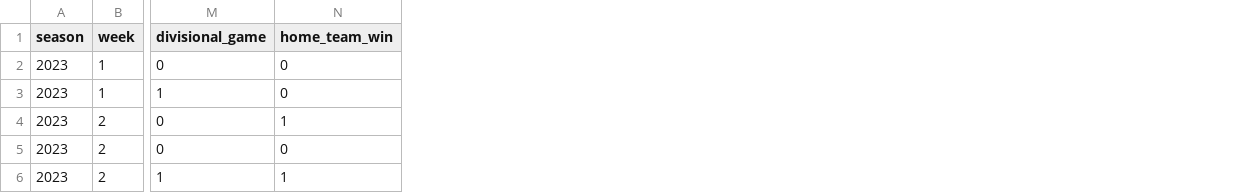
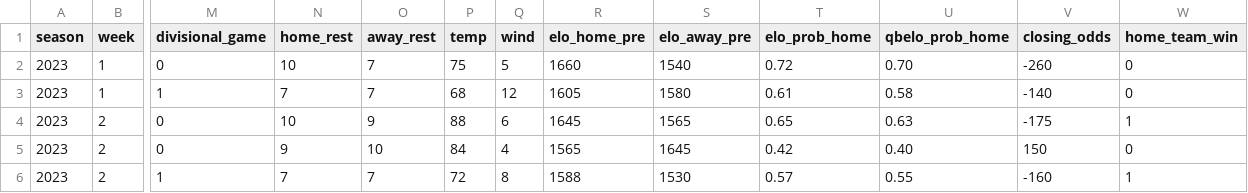
Before and after one commit to cmtat/AI.Model, a CSV file: data/sample_games.csv, drawn as a sheet; only a part is shown, gaps mark what is left out; the diff names each change by its address in the sheet, - before the commit and + after, or states it on an @@ line.

```diff
--- a/data/sample_games.csv
+++ b/data/sample_games.csv
+column N (home_rest), rows 2-6: 10 | 7 | 10 | 9 | 7
+column O (away_rest), rows 2-6: 7 | 7 | 9 | 10 | 7
+column P (temp), rows 2-6: 75 | 68 | 88 | 84 | 72
+column Q (wind), rows 2-6: 5 | 12 | 6 | 4 | 8
+column R (elo_home_pre), rows 2-6: 1660 | 1605 | 1645 | 1565 | 1588
+column S (elo_away_pre), rows 2-6: 1540 | 1580 | 1565 | 1645 | 1530
+column T (elo_prob_home), rows 2-6: 0.72 | 0.61 | 0.65 | 0.42 | 0.57
+column U (qbelo_prob_home), rows 2-6: 0.70 | 0.58 | 0.63 | 0.40 | 0.55
+column V (closing_odds), rows 2-6: -260 | -140 | -175 | 150 | -160
```
Also changed, not shown: 7 other files.
